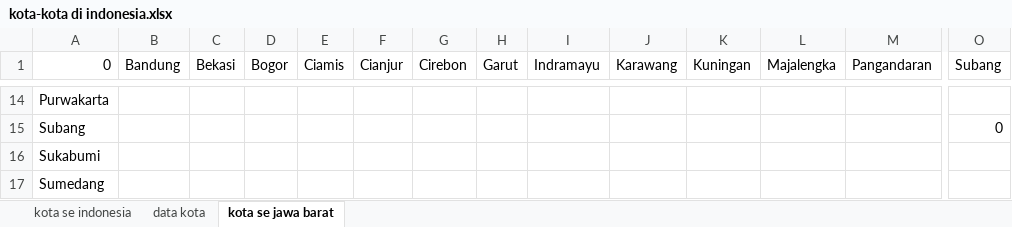
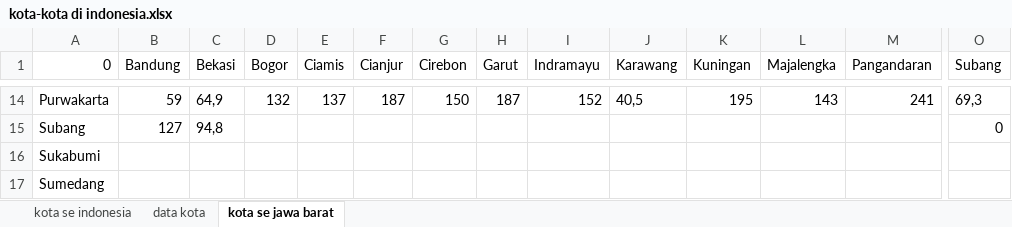
Before and after one commit to A2JTK16/Timeline-dan-document, an Excel workbook: kota-kota di indonesia.xlsx, sheet kota se jawa barat, drawn as a sheet; only a part is shown, gaps mark what is left out; values as stored, in another font and other column widths than the file's, no borders; the diff covers the shown part only; the diff names each change by its address in the sheet, - before the commit and + after, or states it on an @@ line.

Commit message:
jabar
baru indramayu sampe subang (7 kota)

```diff
--- a/kota-kota di indonesia.xlsx (sheet kota se jawa barat)
+++ b/kota-kota di indonesia.xlsx (sheet kota se jawa barat)
-B14 (Bandung): (empty)
+B14 (Bandung): 59
-C14 (Bekasi): (empty)
+C14 (Bekasi): 64,9
-D14 (Bogor): (empty)
+D14 (Bogor): 132
-E14 (Ciamis): (empty)
+E14 (Ciamis): 137
-F14 (Cianjur): (empty)
+F14 (Cianjur): 187
-G14 (Cirebon): (empty)
+G14 (Cirebon): 150
-H14 (Garut): (empty)
+H14 (Garut): 187
-I14 (Indramayu): (empty)
+I14 (Indramayu): 152
-J14 (Karawang): (empty)
+J14 (Karawang): 40,5
-K14 (Kuningan): (empty)
+K14 (Kuningan): 195
-L14 (Majalengka): (empty)
+L14 (Majalengka): 143
-M14 (Pangandaran): (empty)
+M14 (Pangandaran): 241
-O14 (Subang): (empty)
+O14 (Subang): 69,3
-B15 (Bandung): (empty)
+B15 (Bandung): 127
-C15 (Bekasi): (empty)
+C15 (Bekasi): 94,8
```
Also changed, not shown: 35 edited cells elsewhere in this sheet.
